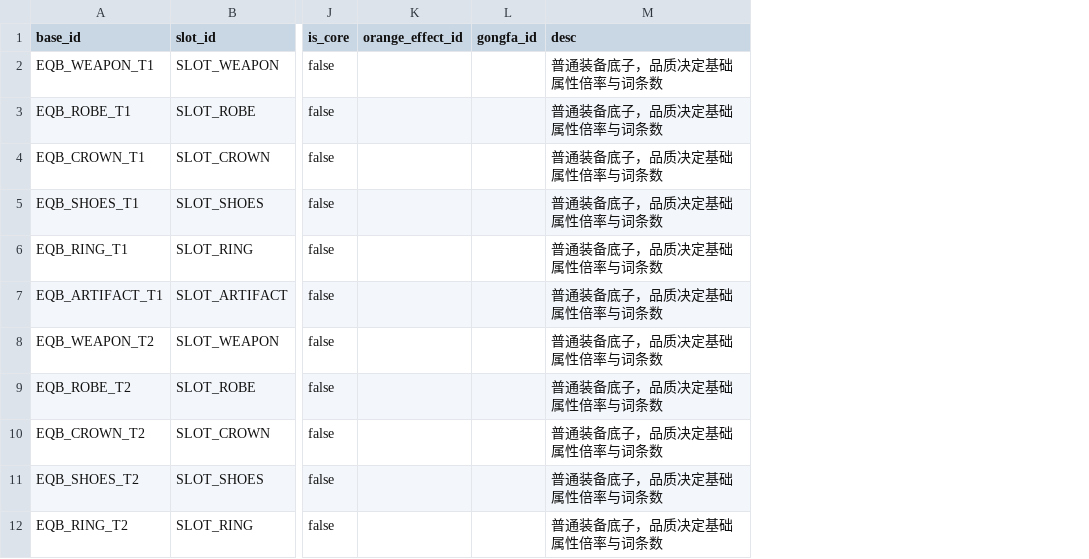
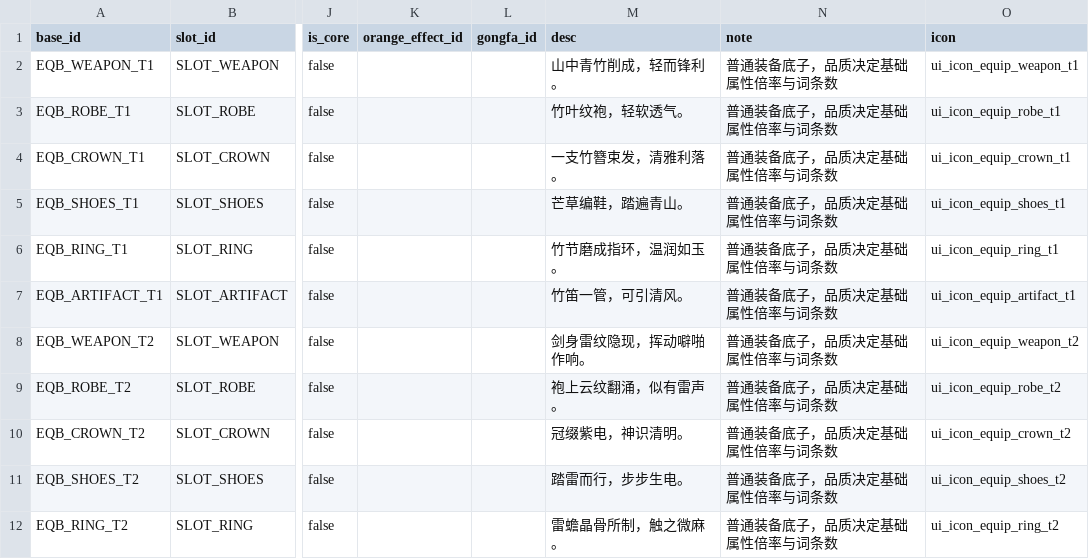
Before and after one commit to shuhao20261011/replayxian, a CSV file: design/data/equip_bases.csv, drawn as a sheet; only a part is shown, gaps mark what is left out; addresses are those after the commit; the diff names each change by its address in the sheet, - before the commit and + after, or states it on an @@ line.

```diff
--- a/design/data/equip_bases.csv
+++ b/design/data/equip_bases.csv
+column M (desc), rows 2-12: 山中青竹削成，轻而锋利。 | 竹叶纹袍，轻软透气。 | 一支竹簪束发，清雅利落。 | 芒草编鞋，踏遍青山。 | 竹节磨成指环，温润如玉。 | 竹笛一管，可引清风。 | 剑身雷纹隐现，挥动噼啪作响。 | 袍上云纹翻涌，似有雷声。 | 冠缀紫电，神识清明。 | 踏雷而行，步步生电。 | 雷蟾晶骨所制，触之微麻。
+column O (icon), rows 2-12: ui_icon_equip_weapon_t1 | ui_icon_equip_robe_t1 | ui_icon_equip_crown_t1 | ui_icon_equip_shoes_t1 | ui_icon_equip_ring_t1 | ui_icon_equip_artifact_t1 | ui_icon_equip_weapon_t2 | ui_icon_equip_robe_t2 | ui_icon_equip_crown_t2 | ui_icon_equip_shoes_t2 | ui_icon_equip_ring_t2
-N1: desc
+N1: note
```
Also changed, not shown: design/data/boss_attacks.csv, design/data/constants.csv, 53 other files.
